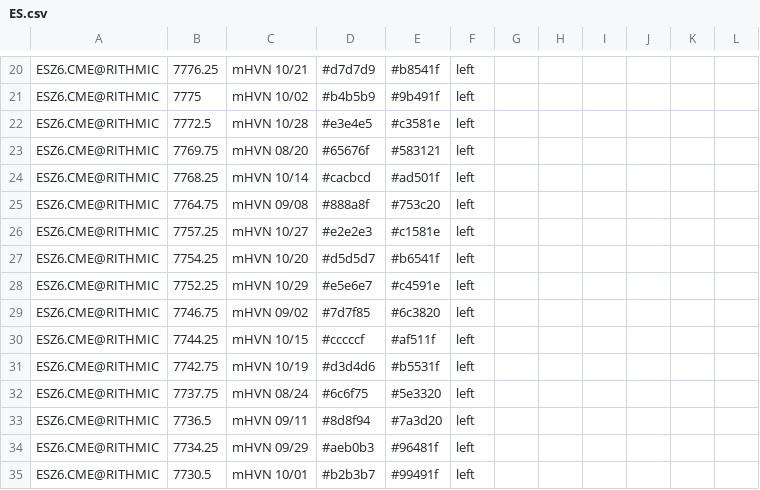
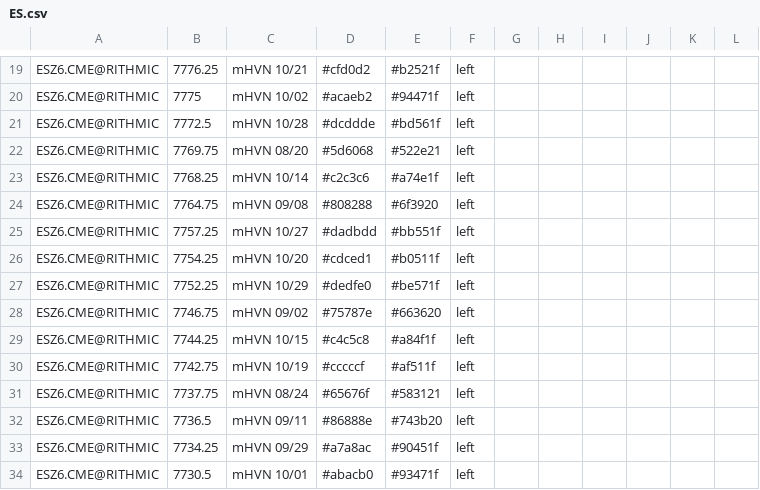
Before and after one commit to Thinkwithbookmap/Cloud-notes, a CSV file: ES.csv, drawn as a sheet; only a part is shown, gaps mark what is left out; addresses are those after the commit; the diff covers the shown part only; the diff names each change by its address in the sheet, - before the commit and + after, or states it on an @@ line.

```diff
--- a/ES.csv
+++ b/ES.csv
-D19: #d7d7d9
+D19: #cfd0d2
-E19: #b8541f
+E19: #b2521f
-D20: #b4b5b9
+D20: #acaeb2
-E20: #9b491f
+E20: #94471f
-D21: #e3e4e5
+D21: #dcddde
-E21: #c3581e
+E21: #bd561f
-D22: #65676f
+D22: #5d6068
-E22: #583121
+E22: #522e21
-D23: #cacbcd
+D23: #c2c3c6
-E23: #ad501f
+E23: #a74e1f
-D24: #888a8f
+D24: #808288
-E24: #753c20
+E24: #6f3920
-D25: #e2e2e3
+D25: #dadbdd
-E25: #c1581e
+E25: #bb551f
-D26: #d5d5d7
+D26: #cdced1
-E26: #b6541f
+E26: #b0511f
-D27: #e5e6e7
+D27: #dedfe0
-E27: #c4591e
+E27: #be571f
-D28: #7d7f85
+D28: #75787e
-E28: #6c3820
+E28: #663620
-D29: #cccccf
+D29: #c4c5c8
-E29: #af511f
+E29: #a84f1f
-D30: #d3d4d6
+D30: #cccccf
-E30: #b5531f
+E30: #af511f
-D31: #6c6f75
+D31: #65676f
-E31: #5e3320
+E31: #583121
-D32: #8d8f94
+D32: #86888e
-E32: #7a3d20
+E32: #743b20
-D33: #aeb0b3
+D33: #a7a8ac
-E33: #96481f
+E33: #90451f
-D34: #b2b3b7
+D34: #abacb0
-E34: #99491f
+E34: #93471f
```
Also changed, not shown: 3 added rows, 2 removed rows and 68 edited cells elsewhere in this file, ESno.csv, 1 other file.
